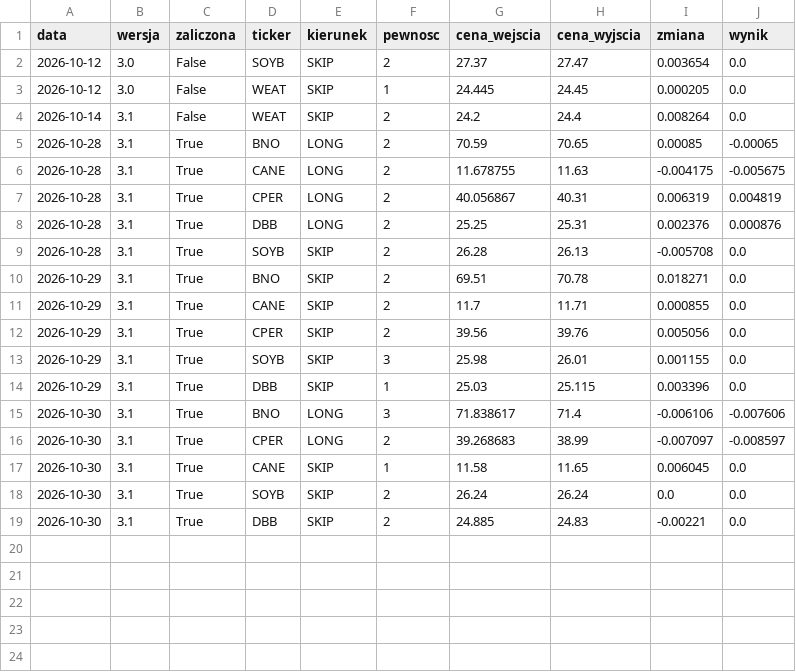
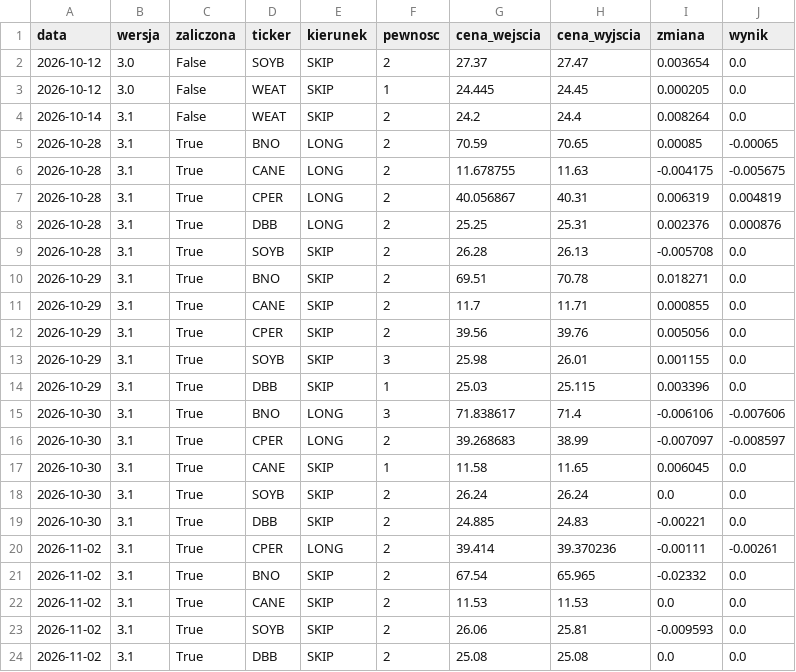
Before and after one commit to MegiddoFlame1987/od0doM, a CSV file: data_v3/wyniki.csv, drawn as a sheet.

```diff
--- a/data_v3/wyniki.csv
+++ b/data_v3/wyniki.csv
@@ -19 +19,6 @@ data,wersja,zaliczona,ticker,kierunek,pewnosc,cena_wejscia,cena_wyjscia,zmiana,w
 2026-10-30,3.1,True,DBB,SKIP,2,24.885,24.83,-0.00221,0.0
+2026-11-02,3.1,True,CPER,LONG,2,39.414,39.370236,-0.00111,-0.00261
+2026-11-02,3.1,True,BNO,SKIP,2,67.54,65.965,-0.02332,0.0
+2026-11-02,3.1,True,CANE,SKIP,2,11.53,11.53,0.0,0.0
+2026-11-02,3.1,True,SOYB,SKIP,2,26.06,25.81,-0.009593,0.0
+2026-11-02,3.1,True,DBB,SKIP,2,25.08,25.08,0.0,0.0
```
Also changed, not shown: 1 other file.
